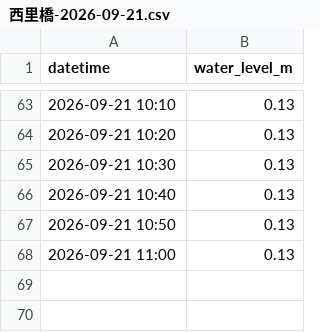
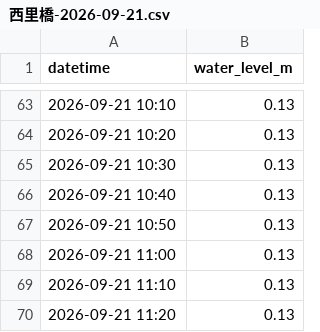
Before and after one commit to surveyhisyu/river-realtime-scraper, a CSV file: data/西里橋/西里橋-2026-09-21.csv, drawn as a sheet; only a part is shown, gaps mark what is left out; the diff names each change by its address in the sheet, - before the commit and + after, or states it on an @@ line.

```diff
--- a/data/西里橋/西里橋-2026-09-21.csv
+++ b/data/西里橋/西里橋-2026-09-21.csv
+row 69: 2026-09-21 11:10 | 0.13
+row 70: 2026-09-21 11:20 | 0.13
```
Also changed, not shown: data/双六岳/双六岳-2026-09-21.csv, data/左俣谷/左俣谷-2026-09-21.csv, 2 other files.
